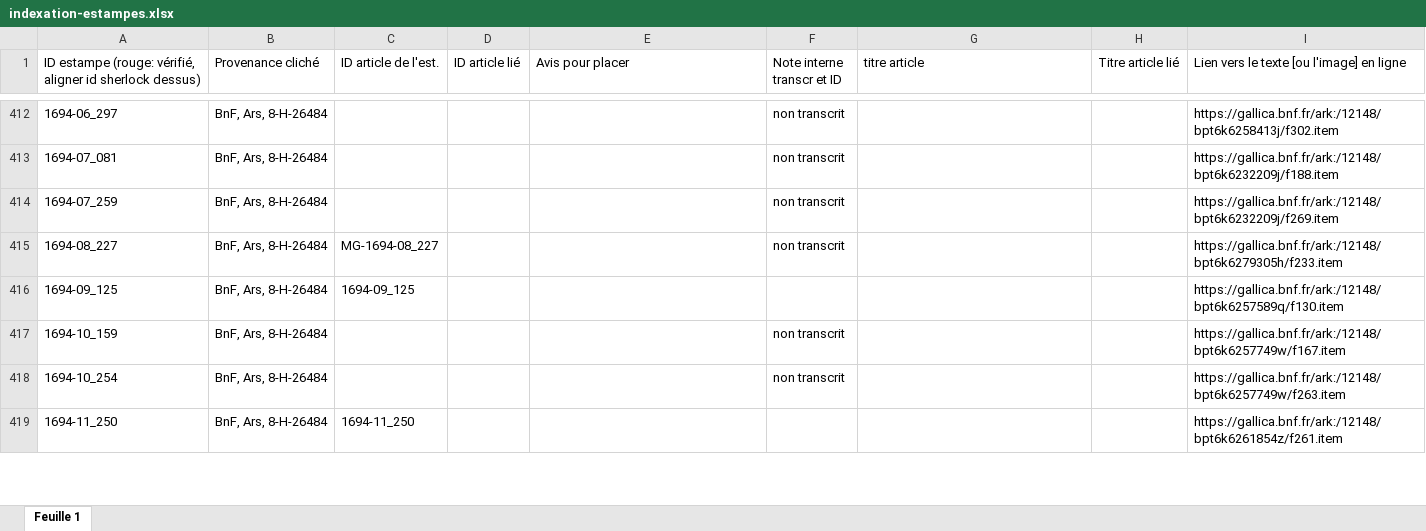
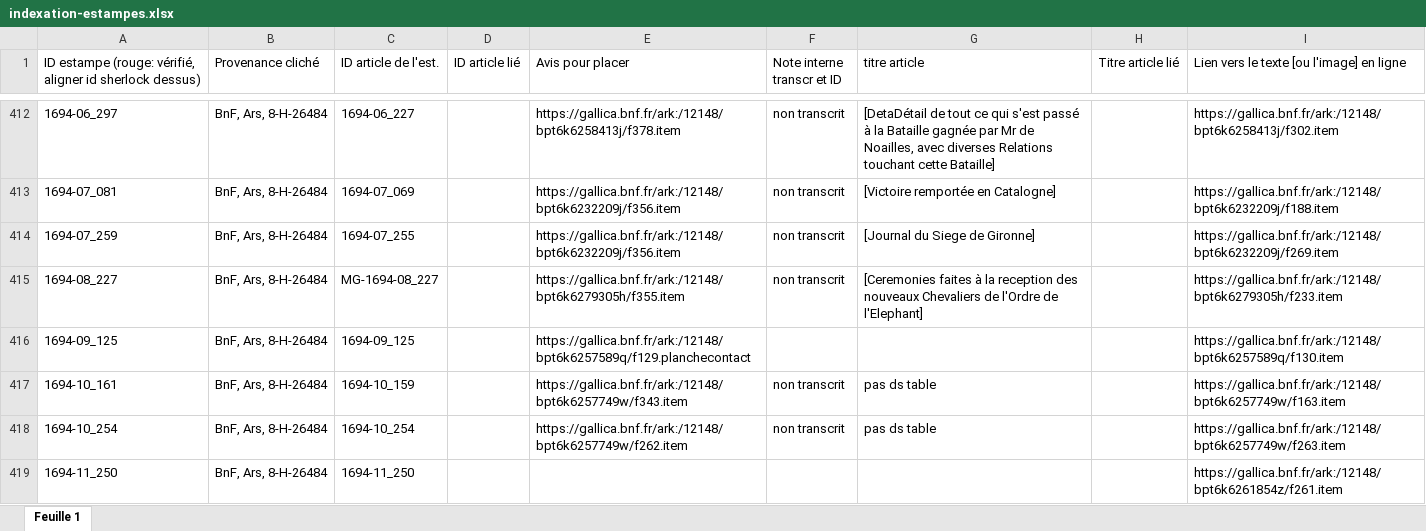
Before and after one commit to sherlock-iremus/mercure-galant-sources, an Excel workbook: indexation-estampes.xlsx, sheet Feuille 1, drawn as a sheet; only a part is shown, gaps mark what is left out; values as stored, in another font and other column widths than the file's, no cell formats; the diff covers the shown part only; the diff names each change by its address in the sheet, - before the commit and + after, or states it on an @@ line.

Commit message:
ID est et ID articles
jsq 1697-08

```diff
--- a/indexation-estampes.xlsx (sheet Feuille 1)
+++ b/indexation-estampes.xlsx (sheet Feuille 1)
-C412 (ID article de l'est.): (empty)
+C412 (ID article de l'est.): 1694-06_227
-E412 (Avis pour placer): (empty)
+E412 (Avis pour placer): https://gallica.bnf.fr/ark:/12148/bpt6k6258413j/f378.item
-G412 (titre article): (empty)
+G412 (titre article): [DetaDétail de tout ce qui s'est passé à la Bataille gagnée par Mr de Noailles, avec diverses Relations touchant cette Bataille]
-C413 (ID article de l'est.): (empty)
+C413 (ID article de l'est.): 1694-07_069
-E413:E414 (Avis pour placer): (empty)
+E413:E414 (Avis pour placer): https://gallica.bnf.fr/ark:/12148/bpt6k6232209j/f356.item
-G413 (titre article): (empty)
+G413 (titre article): [Victoire remportée en Catalogne]
-C414 (ID article de l'est.): (empty)
+C414 (ID article de l'est.): 1694-07_255
-G414 (titre article): (empty)
+G414 (titre article): [Journal du Siege de Gironne]
-E415 (Avis pour placer): (empty)
+E415 (Avis pour placer): https://gallica.bnf.fr/ark:/12148/bpt6k6279305h/f355.item
-G415 (titre article): (empty)
+G415 (titre article): [Ceremonies faites à la reception des nouveaux Chevaliers de l'Ordre de l'Elephant]
-E416 (Avis pour placer): (empty)
+E416 (Avis pour placer): https://gallica.bnf.fr/ark:/12148/bpt6k6257589q/f129.planchecontact
-A417: 1694-10_159
+A417: 1694-10_161
-C417 (ID article de l'est.): (empty)
+C417 (ID article de l'est.): 1694-10_159
-E417 (Avis pour placer): (empty)
+E417 (Avis pour placer): https://gallica.bnf.fr/ark:/12148/bpt6k6257749w/f343.item
-G417:G418 (titre article): (empty)
+G417:G418 (titre article): pas ds table
-I417: https://gallica.bnf.fr/ark:/12148/bpt6k6257749w/f167.item
+I417: https://gallica.bnf.fr/ark:/12148/bpt6k6257749w/f163.item
-C418 (ID article de l'est.): (empty)
+C418 (ID article de l'est.): 1694-10_254
-E418 (Avis pour placer): (empty)
+E418 (Avis pour placer): https://gallica.bnf.fr/ark:/12148/bpt6k6257749w/f262.item
```
Also changed, not shown: 114 edited cells elsewhere in this sheet, cell formats.
